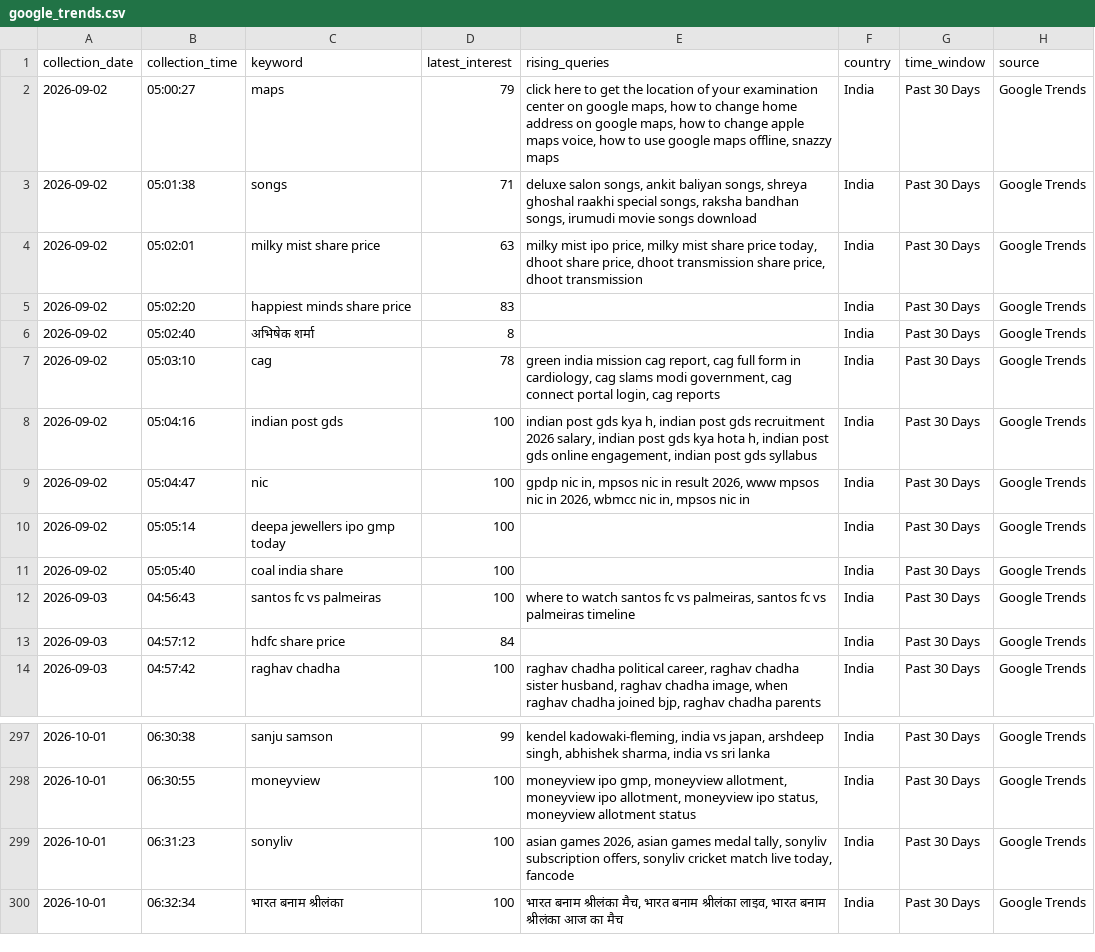
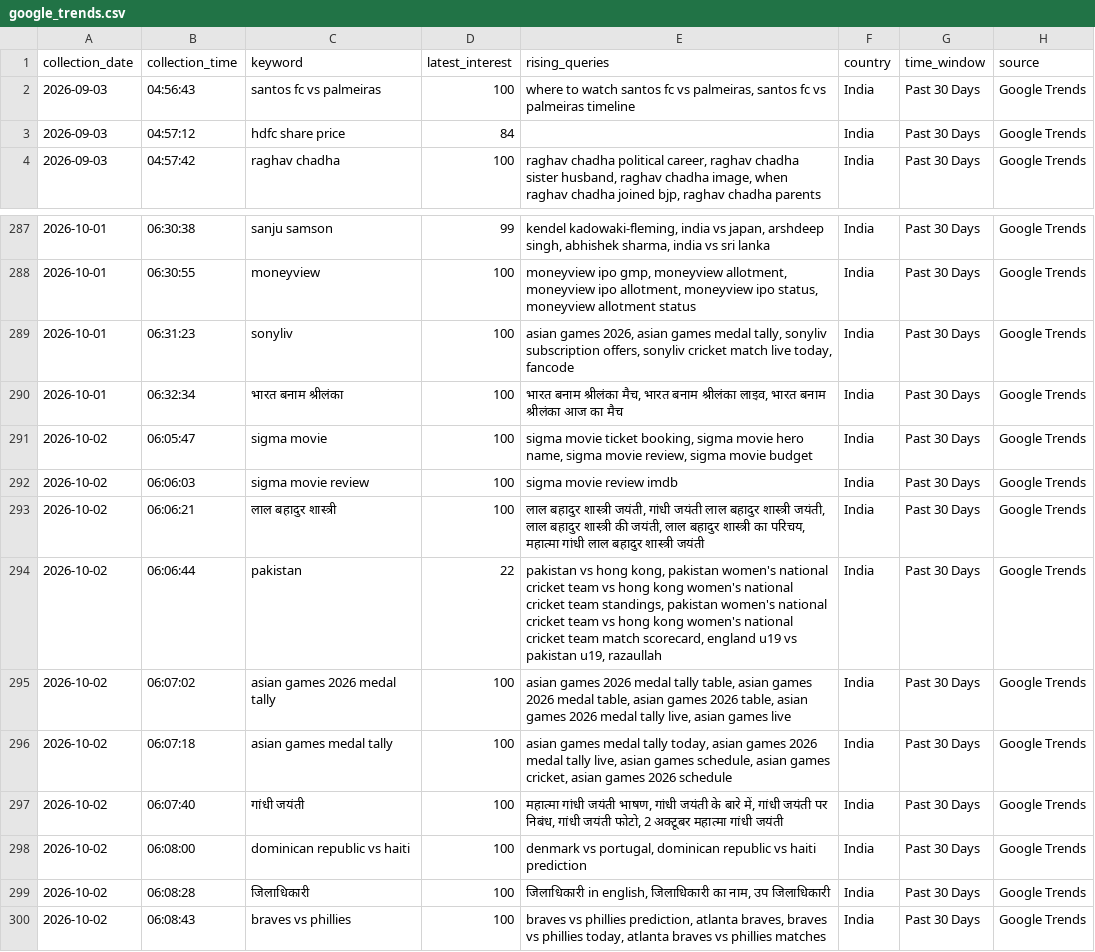
Before and after one commit to ank17a-5/India-Trend-Radar, a CSV file: data/raw/google_trends.csv, drawn as a sheet; only a part is shown, gaps mark what is left out; removed rows and columns are numbered as before the commit, all else as after; the diff names each change by its address in the sheet, - before the commit and + after, or states it on an @@ line.

```diff
--- a/data/raw/google_trends.csv
+++ b/data/raw/google_trends.csv
-row 2: 2026-09-02 | 05:00:27 | maps | 79 | click here to get the location of your examination center on google maps, how to change home address on google maps, how to change apple maps voice, how to use google maps offline, snazzy maps | India | Past 30 Days | Google Trends
-row 3: 2026-09-02 | 05:01:38 | songs | 71 | deluxe salon songs, ankit baliyan songs, shreya ghoshal raakhi special songs, raksha bandhan songs, irumudi movie songs download | India | Past 30 Days | Google Trends
-row 4: 2026-09-02 | 05:02:01 | milky mist share price | 63 | milky mist ipo price, milky mist share price today, dhoot share price, dhoot transmission share price, dhoot transmission | India | Past 30 Days | Google Trends
-row 5: 2026-09-02 | 05:02:20 | happiest minds share price | 83 |  | India | Past 30 Days | Google Trends
-row 6: 2026-09-02 | 05:02:40 | अभिषेक शर्मा | 8 |  | India | Past 30 Days | Google Trends
-row 7: 2026-09-02 | 05:03:10 | cag | 78 | green india mission cag report, cag full form in cardiology, cag slams modi government, cag connect portal login, cag reports | India | Past 30 Days | Google Trends
-row 8: 2026-09-02 | 05:04:16 | indian post gds | 100 | indian post gds kya h, indian post gds recruitment 2026 salary, indian post gds kya hota h, indian post gds online engagement, indian post gds syllabus | India | Past 30 Days | Google Trends
-row 9: 2026-09-02 | 05:04:47 | nic | 100 | gpdp nic in, mpsos nic in result 2026, www mpsos nic in 2026, wbmcc nic in, mpsos nic in | India | Past 30 Days | Google Trends
-row 10: 2026-09-02 | 05:05:14 | deepa jewellers ipo gmp today | 100 |  | India | Past 30 Days | Google Trends
-row 11: 2026-09-02 | 05:05:40 | coal india share | 100 |  | India | Past 30 Days | Google Trends
+row 291: 2026-10-02 | 06:05:47 | sigma movie | 100 | sigma movie ticket booking, sigma movie hero name, sigma movie review, sigma movie budget | India | Past 30 Days | Google Trends
+row 292: 2026-10-02 | 06:06:03 | sigma movie review | 100 | sigma movie review imdb | India | Past 30 Days | Google Trends
+row 293: 2026-10-02 | 06:06:21 | लाल बहादुर शास्त्री | 100 | लाल बहादुर शास्त्री जयंती, गांधी जयंती लाल बहादुर शास्त्री जयंती, लाल बहादुर शास्त्री की जयंती, लाल बहादुर शास्त्री का परिचय, महात्मा गांधी लाल बहादुर शास्त्री जयंती | India | Past 30 Days | Google Trends
+row 294: 2026-10-02 | 06:06:44 | pakistan | 22 | pakistan vs hong kong, pakistan women's national cricket team vs hong kong women's national cricket team standings, pakistan women's national cricket team vs hong kong women's national cricket team match scorecard, england u19 vs pakistan u19, razaullah | India | Past 30 Days | Google Trends
+row 295: 2026-10-02 | 06:07:02 | asian games 2026 medal tally | 100 | asian games 2026 medal tally table, asian games 2026 medal table, asian games 2026 table, asian games 2026 medal tally live, asian games live | India | Past 30 Days | Google Trends
+row 296: 2026-10-02 | 06:07:18 | asian games medal tally | 100 | asian games medal tally today, asian games 2026 medal tally live, asian games schedule, asian games cricket, asian games 2026 schedule | India | Past 30 Days | Google Trends
+row 297: 2026-10-02 | 06:07:40 | गांधी जयंती | 100 | महात्मा गांधी जयंती भाषण, गांधी जयंती के बारे में, गांधी जयंती पर निबंध, गांधी जयंती फोटो, 2 अक्टूबर महात्मा गांधी जयंती | India | Past 30 Days | Google Trends
+row 298: 2026-10-02 | 06:08:00 | dominican republic vs haiti | 100 | denmark vs portugal, dominican republic vs haiti prediction | India | Past 30 Days | Google Trends
+row 299: 2026-10-02 | 06:08:28 | जिलाधिकारी | 100 | जिलाधिकारी in english, जिलाधिकारी का नाम, उप जिलाधिकारी | India | Past 30 Days | Google Trends
+row 300: 2026-10-02 | 06:08:43 | braves vs phillies | 100 | braves vs phillies prediction, atlanta braves, braves vs phillies today, atlanta braves vs phillies matches | India | Past 30 Days | Google Trends
```
Also changed, not shown: data/cleaned/google_trends_clean.csv, data/predictions/prophet_predictions.csv, 16 other files.
